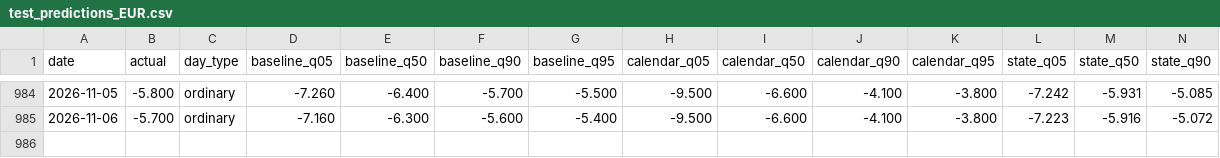
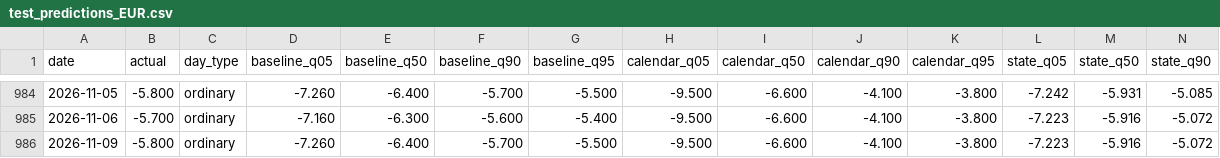
Before and after one commit to Li52utm/price-of-collateral, a CSV file: results/forecast/test_predictions_EUR.csv, drawn as a sheet; only a part is shown, gaps mark what is left out; rows hold the shown columns only; the diff names each change by its address in the sheet, - before the commit and + after, or states it on an @@ line.

```diff
--- a/results/forecast/test_predictions_EUR.csv
+++ b/results/forecast/test_predictions_EUR.csv
+row 986: 2026-11-09 | -5.800 | ordinary | -7.260 | -6.400 | -5.700 | -5.500 | -9.500 | -6.600 | -4.100 | -3.800 | -7.223 | -5.916 | -5.072
```
Also changed, not shown: results/corridors/corridor_USD.csv, results/desk/autonomous_weekly_EUR.csv, 46 other files.
